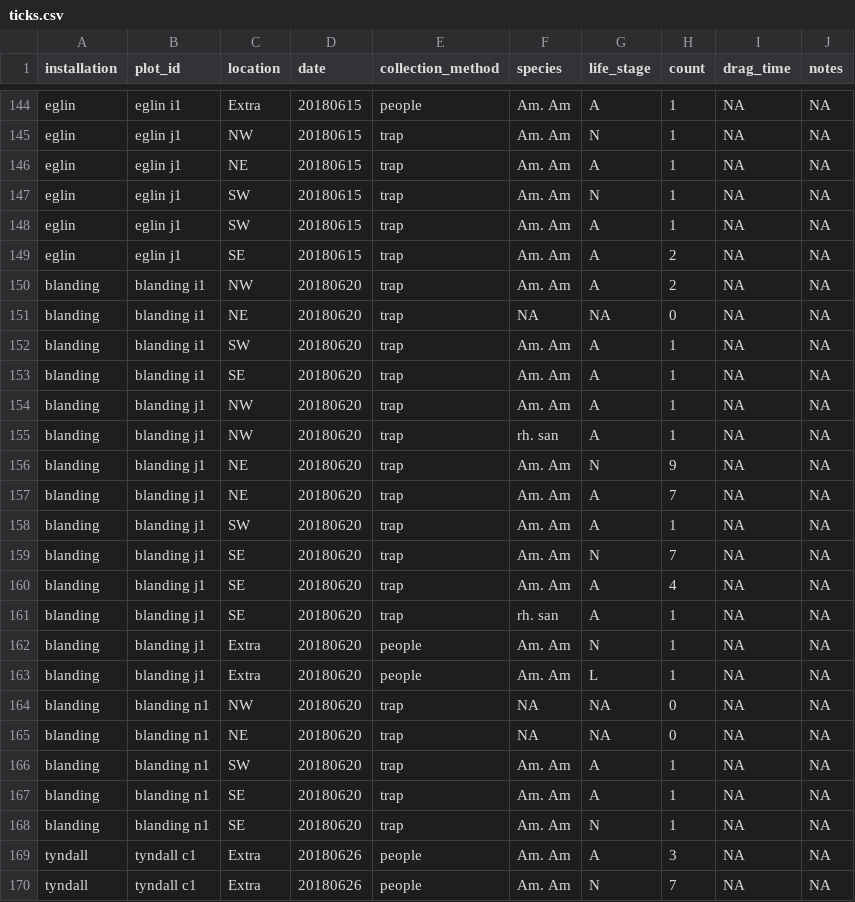
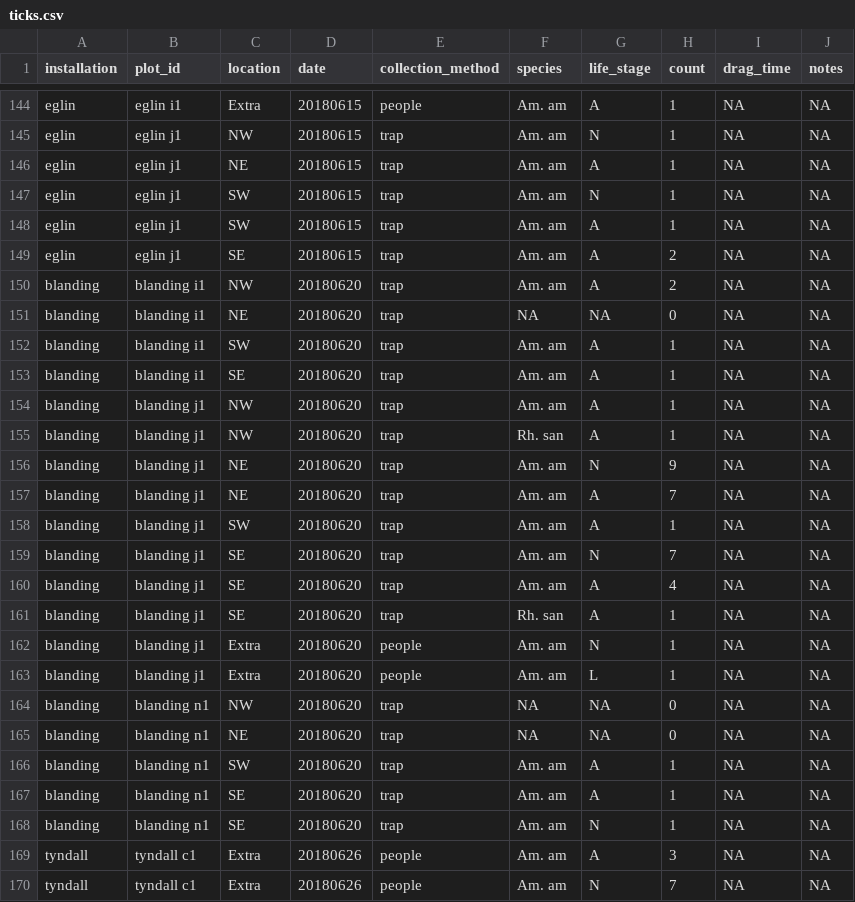
Before and after one commit to whalend/SERDP_Project, a CSV file: data/processed_data/ticks.csv, drawn as a sheet; only a part is shown, gaps mark what is left out; the diff covers the shown part only; the diff names each change by its address in the sheet, - before the commit and + after, or states it on an @@ line.

```diff
--- a/data/processed_data/ticks.csv
+++ b/data/processed_data/ticks.csv
-F144:F150 (species): Am. Am
+F144:F150 (species): Am. am
-F152:F154 (species): Am. Am
+F152:F154 (species): Am. am
-F155 (species): rh. san
+F155 (species): Rh. san
-F156:F160 (species): Am. Am
+F156:F160 (species): Am. am
-F161 (species): rh. san
+F161 (species): Rh. san
-F162:F163 (species): Am. Am
+F162:F163 (species): Am. am
-F166:F170 (species): Am. Am
+F166:F170 (species): Am. am
```
Also changed, not shown: 139 edited cells elsewhere in this file, data/processed_data/canopy-cover.csv, 8 other files.
